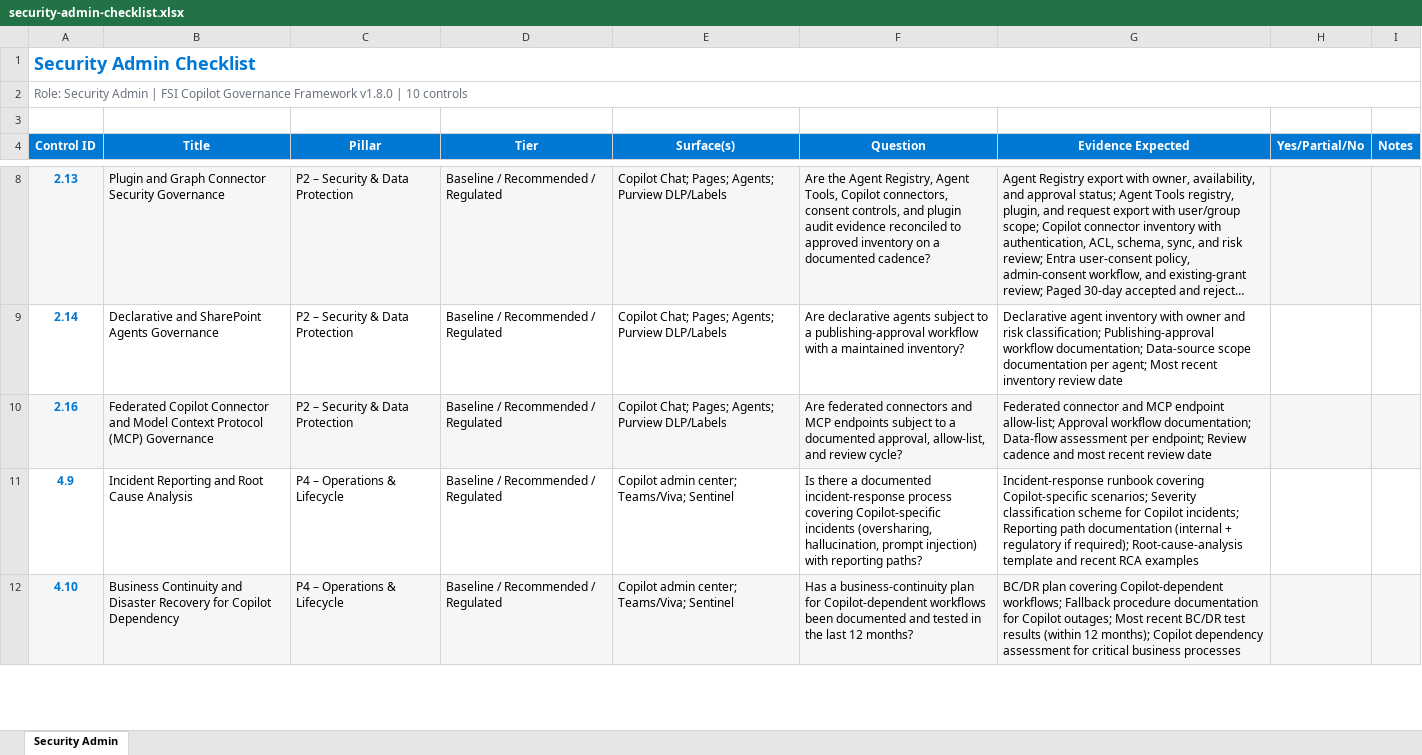
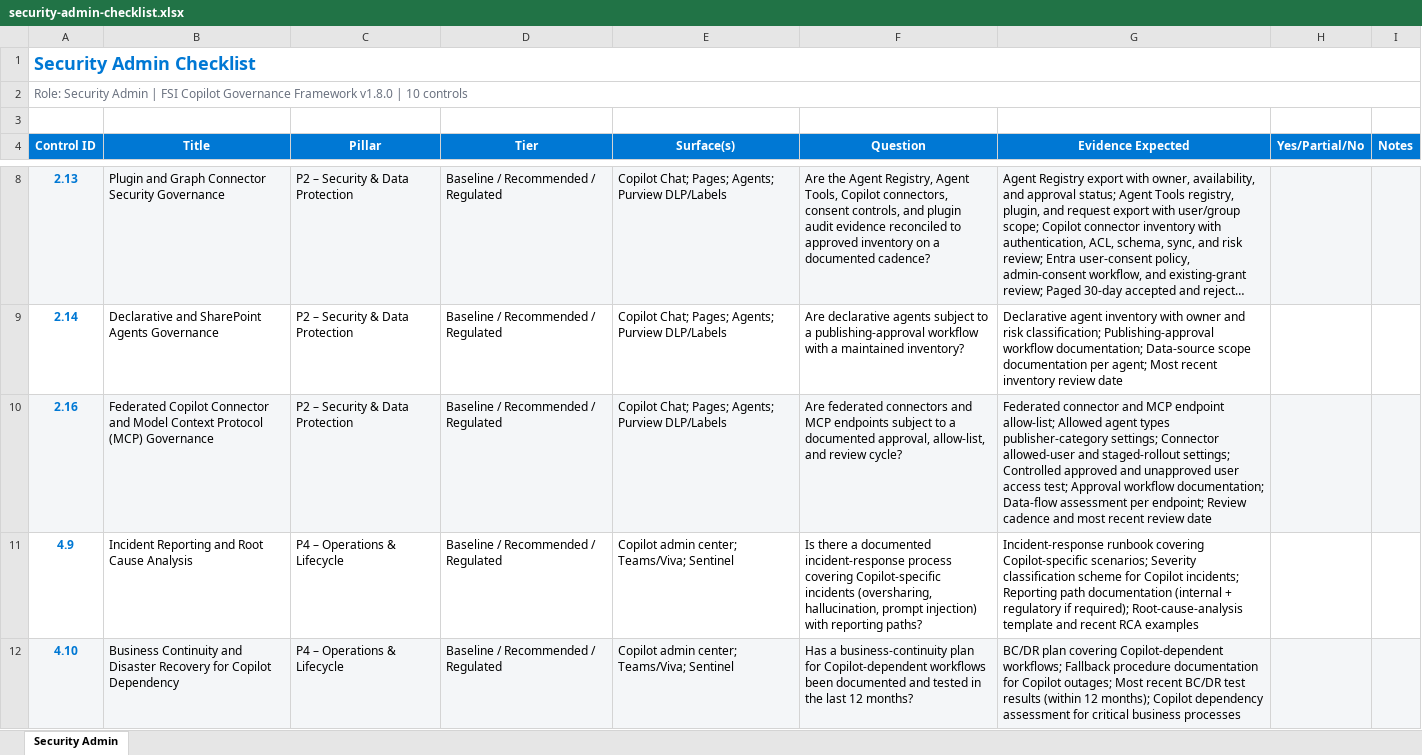
Before and after one commit to judeper/FSI-CopilotGov, an Excel workbook: assessment/templates/security-admin-checklist.xlsx, sheet Security Admin, drawn as a sheet; only a part is shown, gaps mark what is left out; long unchanged cells end in …; values as stored, in another font and other column widths than the file's, no borders; the diff names each change by its address in the sheet, - before the commit and + after, or states it on an @@ line.

```diff
--- a/assessment/templates/security-admin-checklist.xlsx (sheet Security Admin)
+++ b/assessment/templates/security-admin-checklist.xlsx (sheet Security Admin)
-G10 (Evidence Expected): …endpoint allow-list; Approval workflow…
+G10 (Evidence Expected): …endpoint allow-list; Allowed agent types publisher-category settings; Connector allowed-user and staged-rollout settings; Controlled approved and unapproved user access test; Approval workflow…
```
Also changed, not shown: docs/assessment/templates/security-admin-checklist.xlsx, 5 other files.
